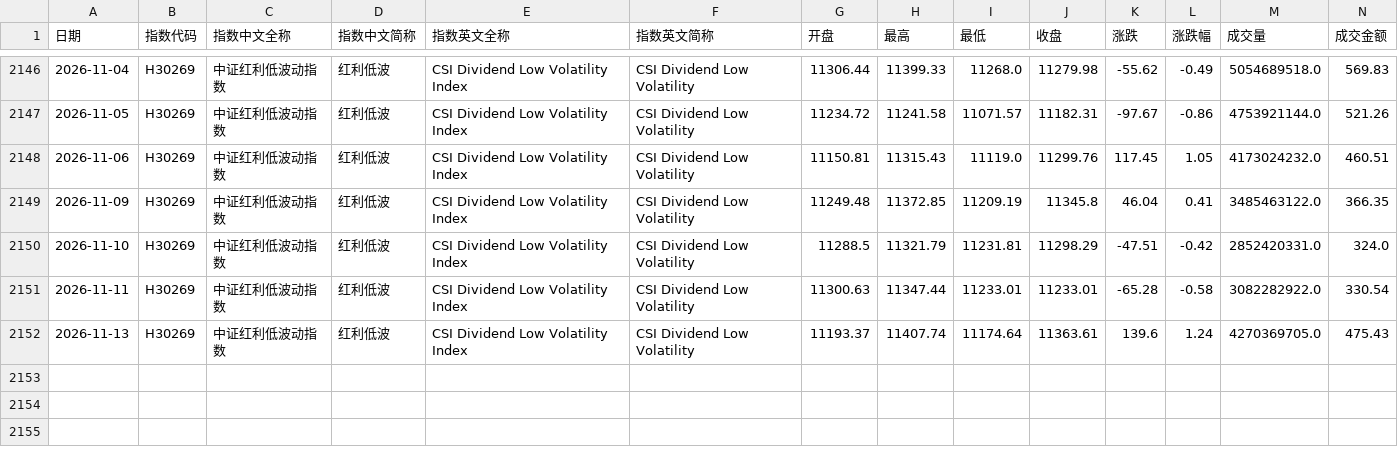
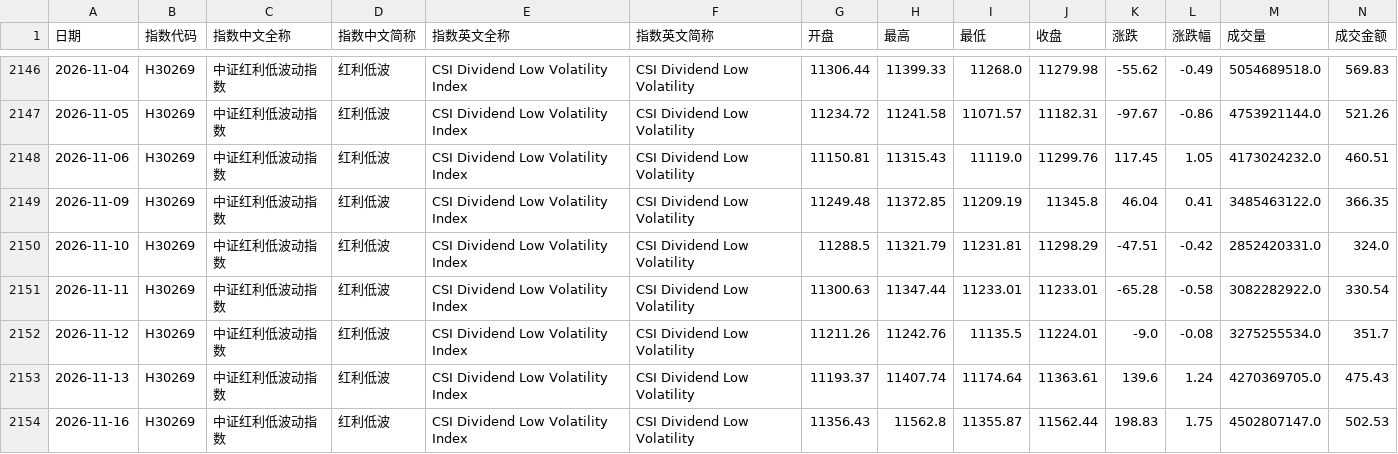
Before and after one commit to cwl-123/Explore, a CSV file: hs300-strategy-lab/data/hldb.csv, drawn as a sheet; only a part is shown, gaps mark what is left out; rows hold the shown columns only; the diff names each change by its address in the sheet, - before the commit and + after, or states it on an @@ line.

```diff
--- a/hs300-strategy-lab/data/hldb.csv
+++ b/hs300-strategy-lab/data/hldb.csv
+row 2152: 2026-11-12 | H30269 | 中证红利低波动指数 | 红利低波 | CSI Dividend Low Volatility Index | CSI Dividend Low Volatility | 11211.26 | 11242.76 | 11135.5 | 11224.01 | -9.0 | -0.08 | 3275255534.0 | 351.7
+row 2154: 2026-11-16 | H30269 | 中证红利低波动指数 | 红利低波 | CSI Dividend Low Volatility Index | CSI Dividend Low Volatility | 11356.43 | 11562.8 | 11355.87 | 11562.44 | 198.83 | 1.75 | 4502807147.0 | 502.53
```
Also changed, not shown: hs300-strategy-lab/data/a500.csv, hs300-strategy-lab/data/cyb_price.csv, 18 other files.
